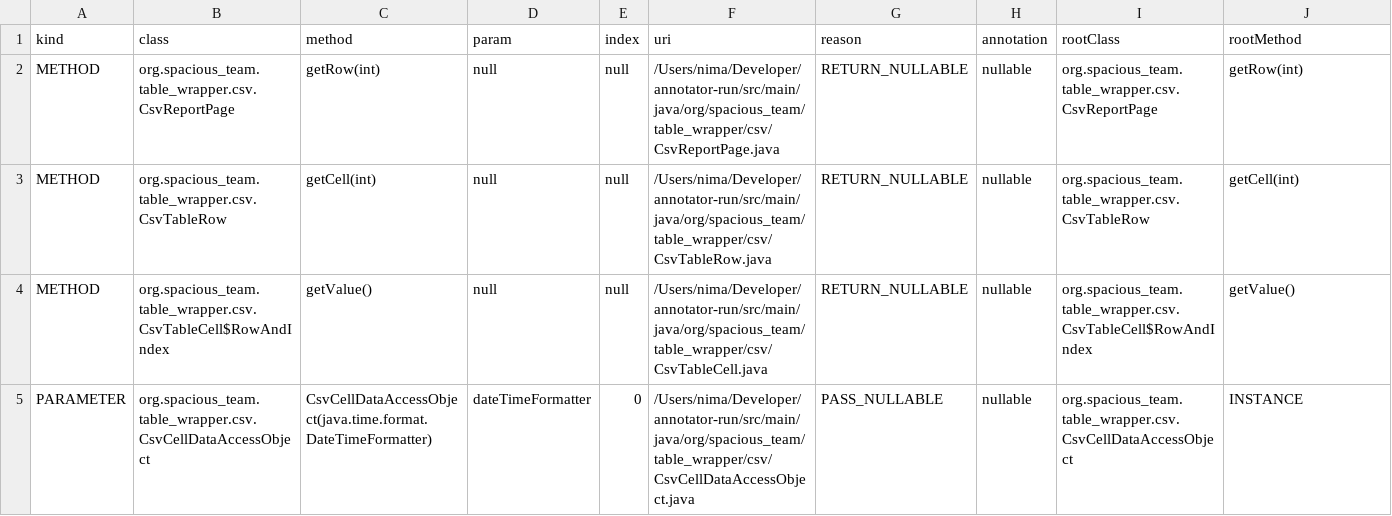
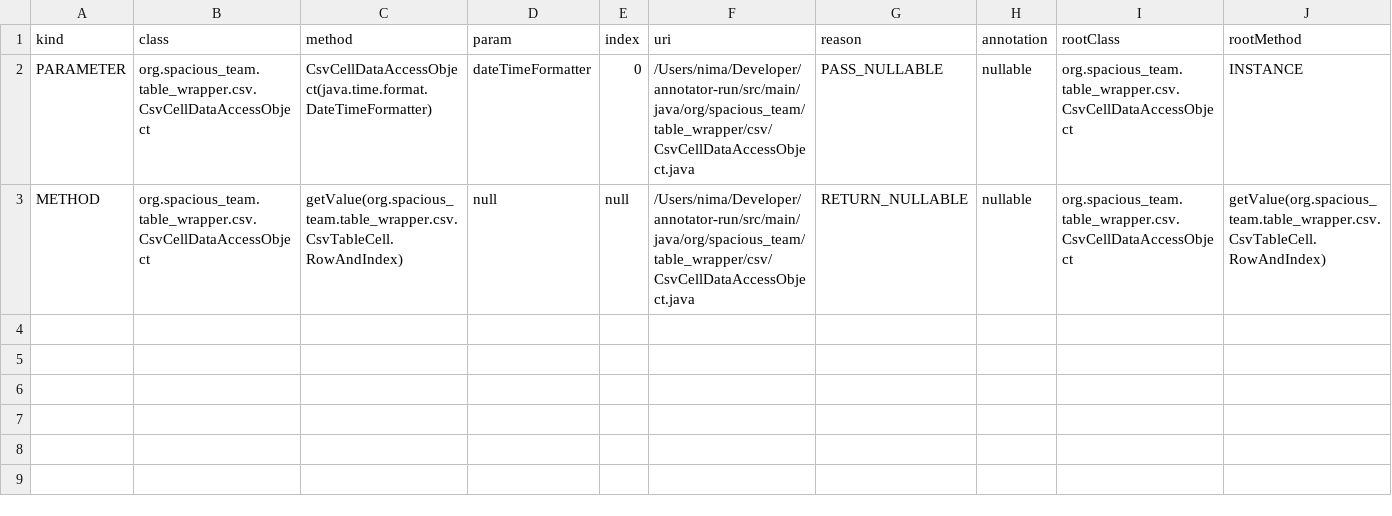
Before and after one commit to nimakarimipour/annotator-run, a TSV file: annotator-out/0/fixes.tsv, drawn as a sheet.

```diff
--- a/annotator-out/0/fixes.tsv
+++ b/annotator-out/0/fixes.tsv
@@ -1,5 +1,3 @@
 kind	class	method	param	index	uri	reason	annotation	rootClass	rootMethod
-METHOD	org.spacious_team.table_wrapper.csv.CsvReportPage	getRow(int)	null	null	/Users/nima/Developer/annotator-run/src/main/java/org/spacious_team/table_wrapper/csv/CsvReportPage.java	RETURN_NULLABLE	nullable	org.spacious_team.table_wrapper.csv.CsvReportPage	getRow(int)
-METHOD	org.spacious_team.table_wrapper.csv.CsvTableRow	getCell(int)	null	null	/Users/nima/Developer/annotator-run/src/main/java/org/spacious_team/table_wrapper/csv/CsvTableRow.java	RETURN_NULLABLE	nullable	org.spacious_team.table_wrapper.csv.CsvTableRow	getCell(int)
-METHOD	org.spacious_team.table_wrapper.csv.CsvTableCell$RowAndIndex	getValue()	null	null	/Users/nima/Developer/annotator-run/src/main/java/org/spacious_team/table_wrapper/csv/CsvTableCell.java	RETURN_NULLABLE	nullable	org.spacious_team.table_wrapper.csv.CsvTableCell$RowAndIndex	getValue()
 PARAMETER	org.spacious_team.table_wrapper.csv.CsvCellDataAccessObject	CsvCellDataAccessObject(java.time.format.DateTimeFormatter)	dateTimeFormatter	0	/Users/nima/Developer/annotator-run/src/main/java/org/spacious_team/table_wrapper/csv/CsvCellDataAccessObject.java	PASS_NULLABLE	nullable	org.spacious_team.table_wrapper.csv.CsvCellDataAccessObject	INSTANCE
+METHOD	org.spacious_team.table_wrapper.csv.CsvCellDataAccessObject	getValue(org.spacious_team.table_wrapper.csv.CsvTableCell.RowAndIndex)	null	null	/Users/nima/Developer/annotator-run/src/main/java/org/spacious_team/table_wrapper/csv/CsvCellDataAccessObject.java	RETURN_NULLABLE	nullable	org.spacious_team.table_wrapper.csv.CsvCellDataAccessObject	getValue(org.spacious_team.table_wrapper.csv.CsvTableCell.RowAndIndex)
```
Also changed, not shown: annotator-out/0/errors.tsv, annotator-out/0/field_impacted_region_map.tsv, 11 other files.
